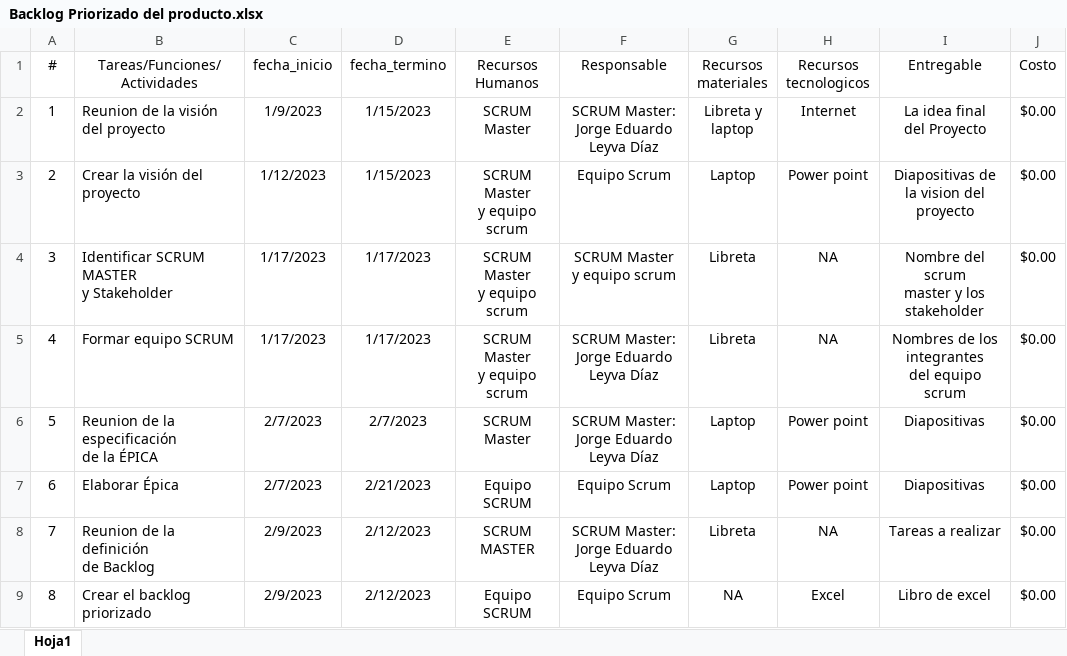
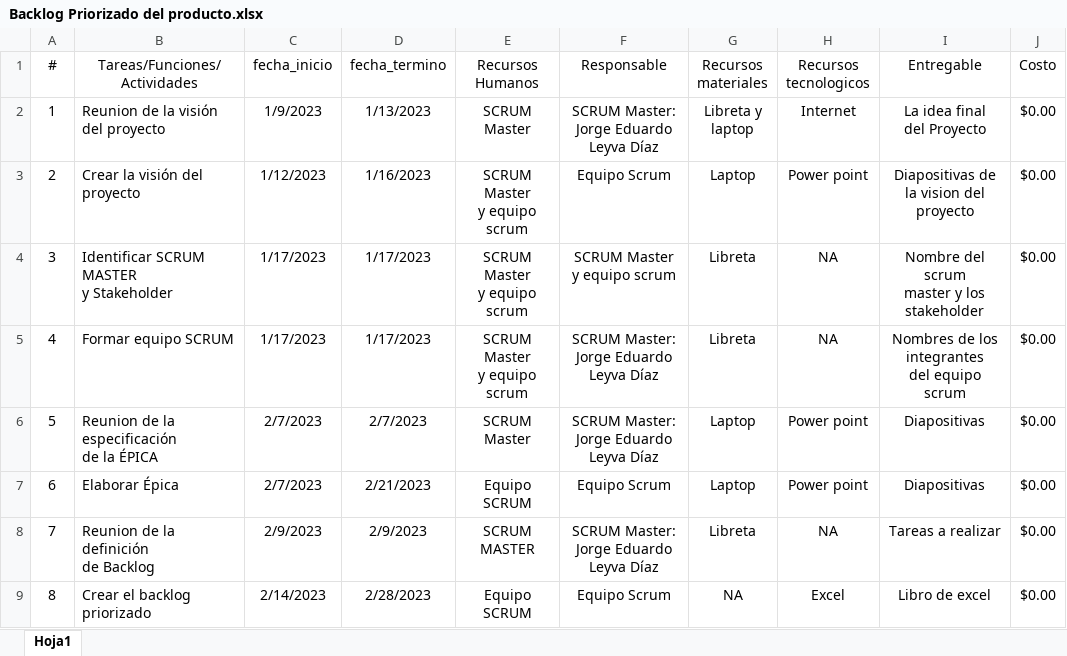
Before and after one commit to Oscar01am/INGE-SOF-2, an Excel workbook: Backlog Priorizado del producto.xlsx, sheet Hoja1, drawn as a sheet; only a part is shown; values as stored, in another font and other column widths than the file's, no borders; table styles not drawn; the diff covers the shown part only; the diff names each change by its address in the sheet, - before the commit and + after, or states it on an @@ line.

Commit message:
Backlog actualizado

```diff
--- a/Backlog Priorizado del producto.xlsx (sheet Hoja1)
+++ b/Backlog Priorizado del producto.xlsx (sheet Hoja1)
-D2 (fecha_termino): 1/15/2023
+D2 (fecha_termino): 1/13/2023
-D3 (fecha_termino): 1/15/2023
+D3 (fecha_termino): 1/16/2023
-D8 (fecha_termino): 2/12/2023
+D8 (fecha_termino): 2/9/2023
-C9 (fecha_inicio): 2/9/2023
+C9 (fecha_inicio): 2/14/2023
-D9 (fecha_termino): 2/12/2023
+D9 (fecha_termino): 2/28/2023
```
Also changed, not shown: 29 edited cells elsewhere in this sheet.
